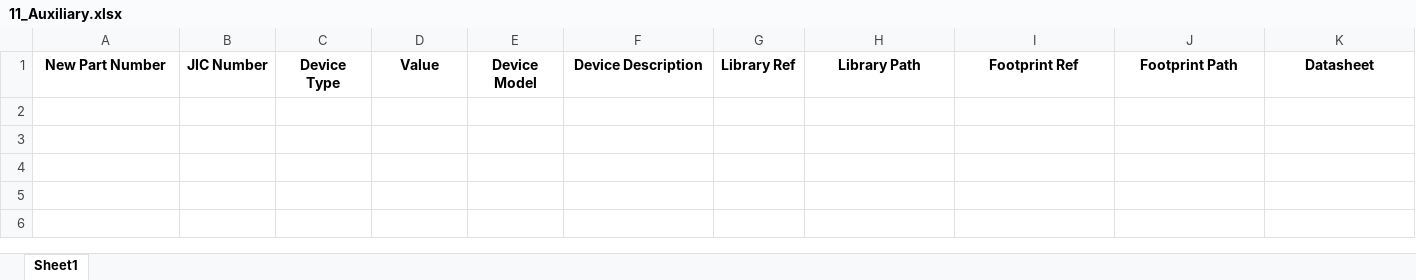
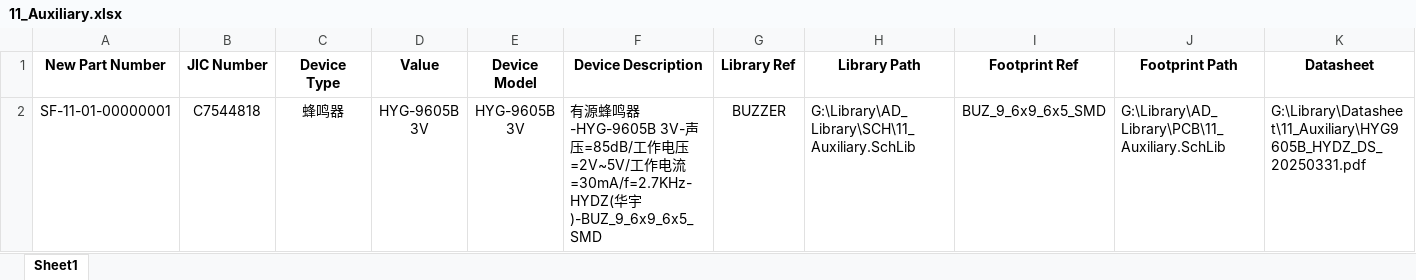
Before and after one commit to Summerele/Library, an Excel workbook: AD_Library/Excel/11_Auxiliary.xlsx, sheet Sheet1, drawn as a sheet; only a part is shown; values as stored, in another font and other column widths than the file's, no borders; rows hold the shown columns only; the diff names each change by its address in the sheet, - before the commit and + after, or states it on an @@ line.

Commit message:
新增期间HYG-9605B 3V

```diff
--- a/AD_Library/Excel/11_Auxiliary.xlsx (sheet Sheet1)
+++ b/AD_Library/Excel/11_Auxiliary.xlsx (sheet Sheet1)
+row 2: SF-11-01-00000001 | C7544818 | 蜂鸣器 | HYG-9605B 3V | HYG-9605B 3V | 有源蜂鸣器-HYG-9605B 3V-声压=85dB/工作电压=2V~5V/工作电流=30mA/f=2.7KHz-HYDZ(华宇)-BUZ_9_6x9_6x5_SMD | BUZZER | G:\Library\AD_Library\SCH\11_Auxiliary.SchLib | BUZ_9_6x9_6x5_SMD | G:\Library\AD_Library\PCB\11_Auxiliary.SchLib | G:\Library\Datasheet\11_Auxiliary\HYG9605B_HYDZ_DS_20250331.pdf
```
